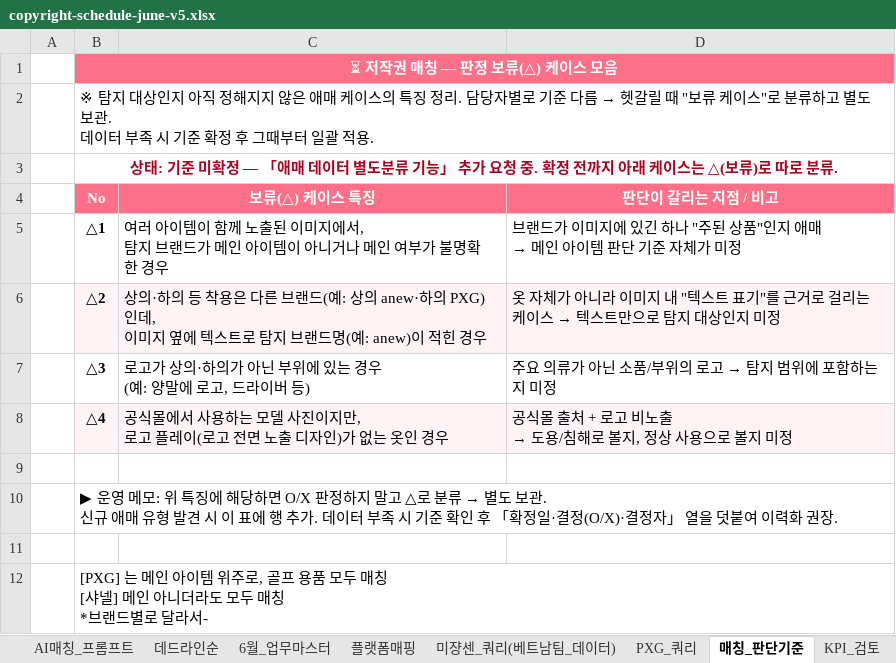
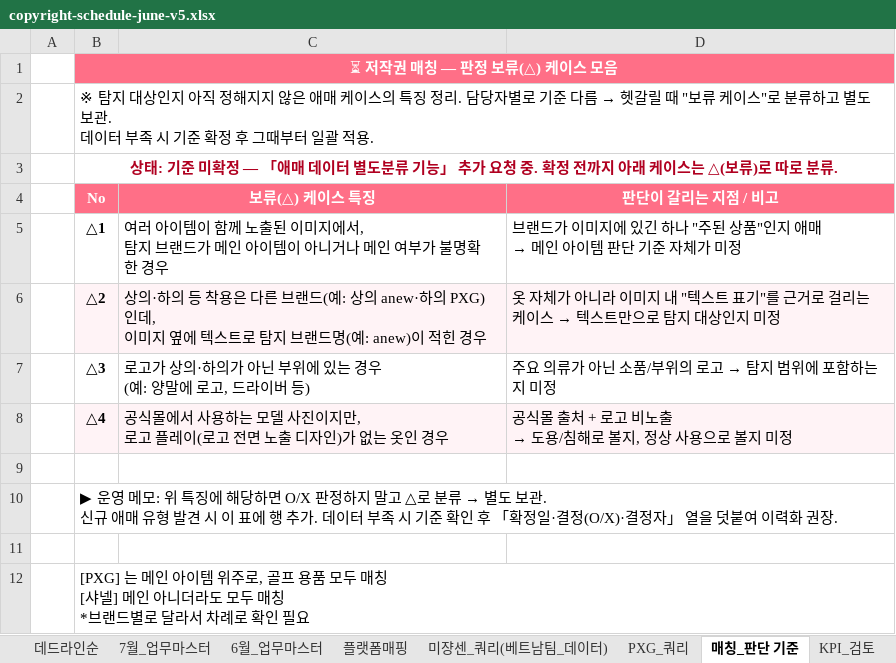
Before and after one commit to amis-zip/workspace, an Excel workbook: public/files/copyright-schedule-june-v5.xlsx, sheet 매칭_판단 기준, drawn as a sheet; values as stored, in another font and other column widths than the file's, no borders; the diff names each change by its address in the sheet, - before the commit and + after, or states it on an @@ line.

```diff
--- a/public/files/copyright-schedule-june-v5.xlsx (sheet 매칭_판단 기준)
+++ b/public/files/copyright-schedule-june-v5.xlsx (sheet 매칭_판단 기준)
-sheet tab: 매칭_판단기준
+sheet tab: 매칭_판단 기준
+sheet tab: 7월_업무마스터
-B12 (No): …달라서-
+B12 (No): …달라서 차례로 확인 필요
```
Also changed, not shown: sheet PXG_쿼리, sheet 6월_업무마스터, other sheet tabs, 2 other files.
